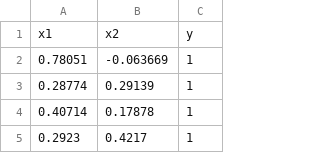
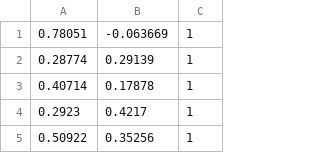
Before and after one commit to StefanoFerraro/Bertelsmann-Tech-Scholarship-Course-AI-Track-Nanodegree-Program, a CSV file: L3-Intro_to_Neural_Networks/DataSet1.csv, drawn as a sheet; only a part is shown; the shorter side is filled out with more unchanged rows.

```diff
--- a/L3-Intro_to_Neural_Networks/DataSet1.csv
+++ b/L3-Intro_to_Neural_Networks/DataSet1.csv
@@ -1,2 +1 @@
-x1,x2,y
 0.78051,-0.063669,1
```
Also changed, not shown: 2 other files.
